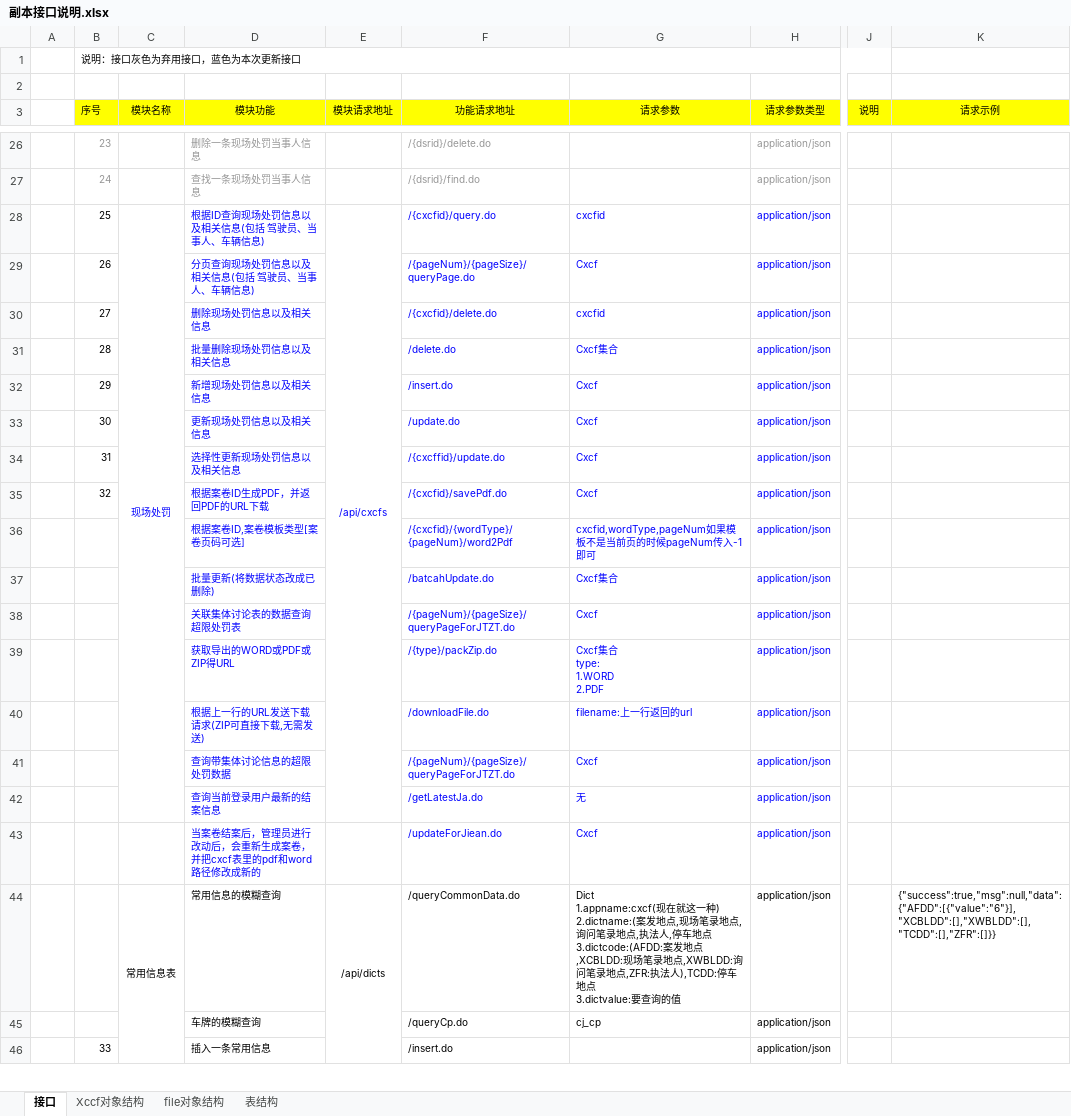
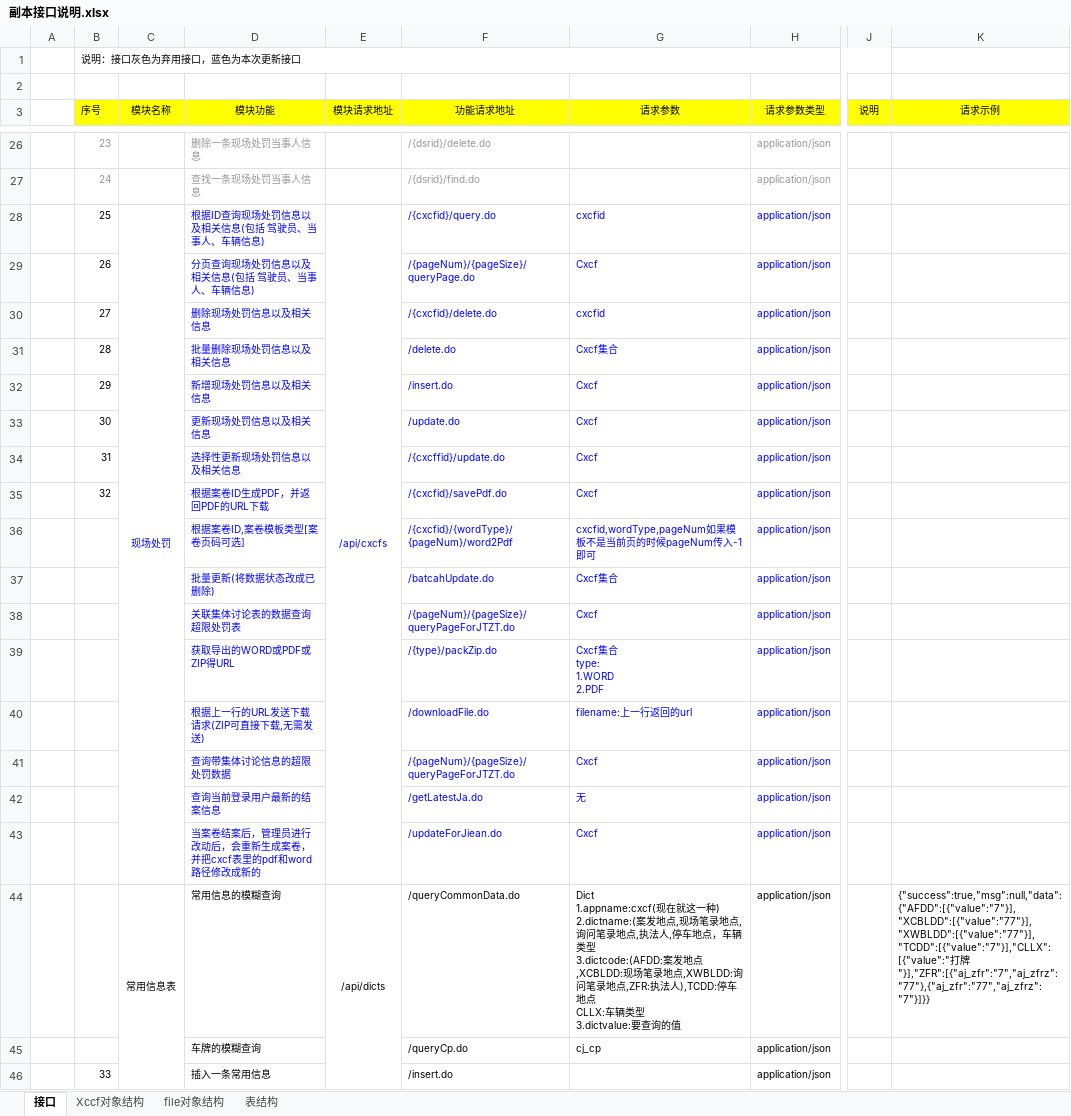
Before and after one commit to XincanBeta/platform-zhoushan, an Excel workbook: docs/对接文档/副本接口说明.xlsx, sheet 接口, drawn as a sheet; only a part is shown, gaps mark what is left out; values as stored, in another font and other column widths than the file's, no borders; ↵ is a line break in a cell; the diff names each change by its address in the sheet, - before the commit and + after, or states it on an @@ line.

Commit message:
修改 页眉 单位信息  和  增加了 车辆类型 带回

```diff
--- a/docs/对接文档/副本接口说明.xlsx (sheet 接口)
+++ b/docs/对接文档/副本接口说明.xlsx (sheet 接口)
-C28:C42 merged
+C28:C43 merged
-E28:E42 merged
+E28:E43 merged
-G44 (请求参数): …停车地点 ↵ 3.dictcode:(AFDD:案发地点,XCBLDD:现场笔录地点,XWBLDD:询问笔录地点,ZFR:执法人),TCDD:停车地点 ↵ 3.dictvalue:要查…
+G44 (请求参数): …停车地点，车辆类型 ↵ 3.dictcode:(AFDD:案发地点,XCBLDD:现场笔录地点,XWBLDD:询问笔录地点,ZFR:执法人),TCDD:停车地点 ↵ CLLX:车辆类型 ↵ 3.dictvalue:要查…
-K44 (请求示例): {"success":true,"msg":null,"data":{"AFDD":[{"value":"6"}],"XCBLDD":[],"XWBLDD":[],"TCDD":[],"ZFR":[]}}
+K44 (请求示例): {"success":true,"msg":null,"data":{"AFDD":[{"value":"7"}],"XCBLDD":[{"value":"77"}],"XWBLDD":[{"value":"77"}],"TCDD":[{"value":"7"}],"CLLX":[{"value":"打牌"}],"ZFR":[{"aj_zfr":"7","aj_zfrz":"77"},{"aj_zfr":"77","aj_zfrz":"7"}]}}
```
Also changed, not shown: 3 other files.
